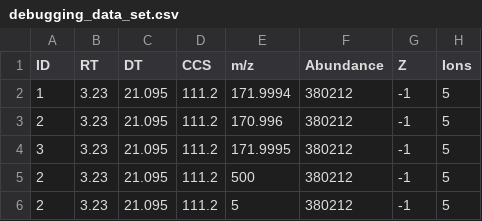
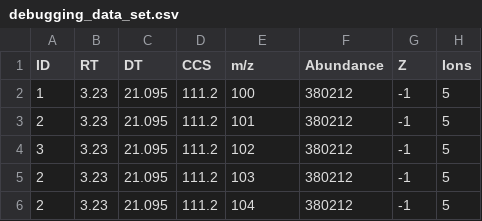
Before and after one commit to greg1d/PFAS-IMplementor-for-Mass-Spectrometry--PIMMS-, a CSV file: PIMMS v1.2/data/debugging_data_set.csv, drawn as a sheet; only a part is shown; the diff names each change by its address in the sheet, - before the commit and + after, or states it on an @@ line.

Commit message:
Monoisotopic peak puller debugging and integrating started

```diff
--- a/PIMMS v1.2/data/debugging_data_set.csv
+++ b/PIMMS v1.2/data/debugging_data_set.csv
-E2 (m/z): 171.9994
+E2 (m/z): 100
-E3 (m/z): 170.996
+E3 (m/z): 101
-E4 (m/z): 171.9995
+E4 (m/z): 102
-E5 (m/z): 500
+E5 (m/z): 103
-E6 (m/z): 5
+E6 (m/z): 104
```
Also changed, not shown: 5 other files.
